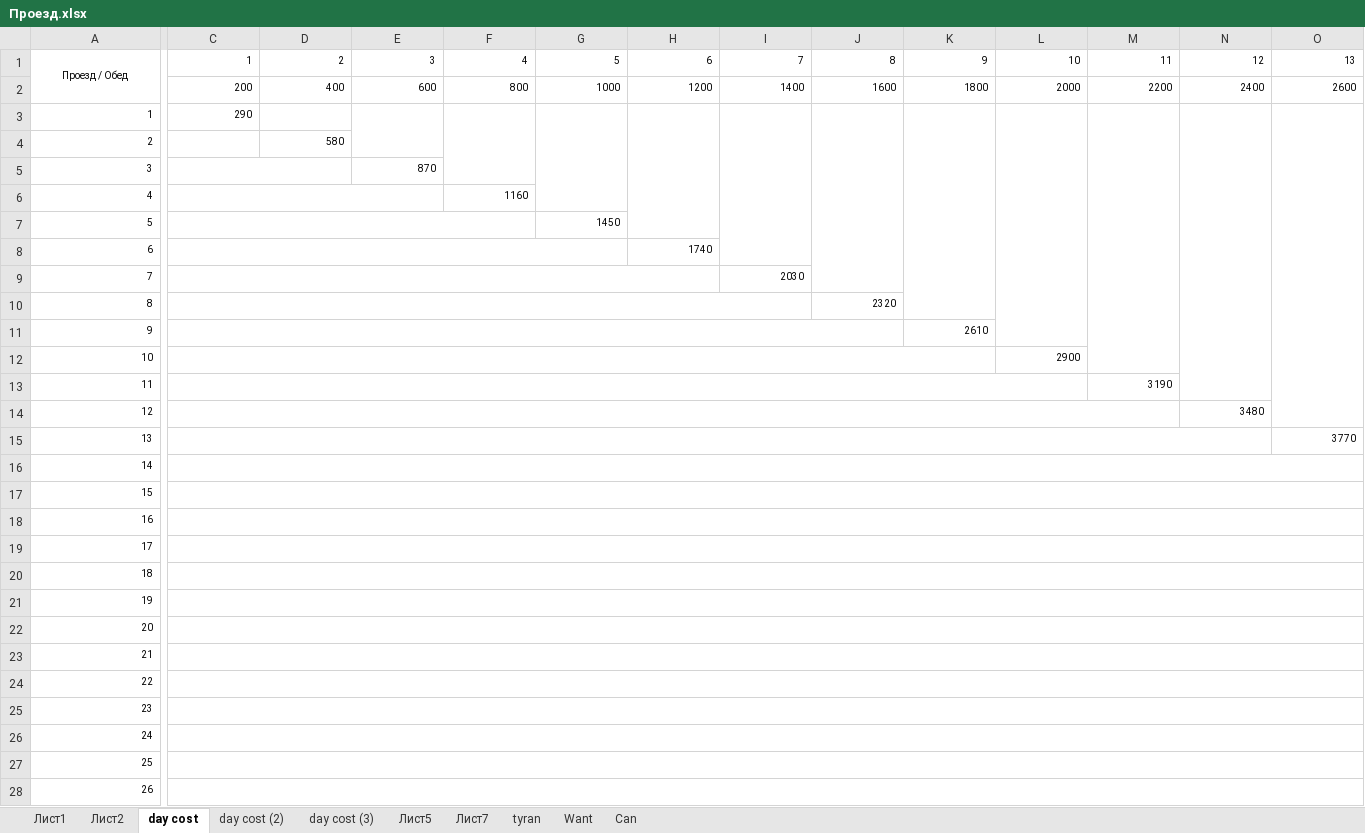
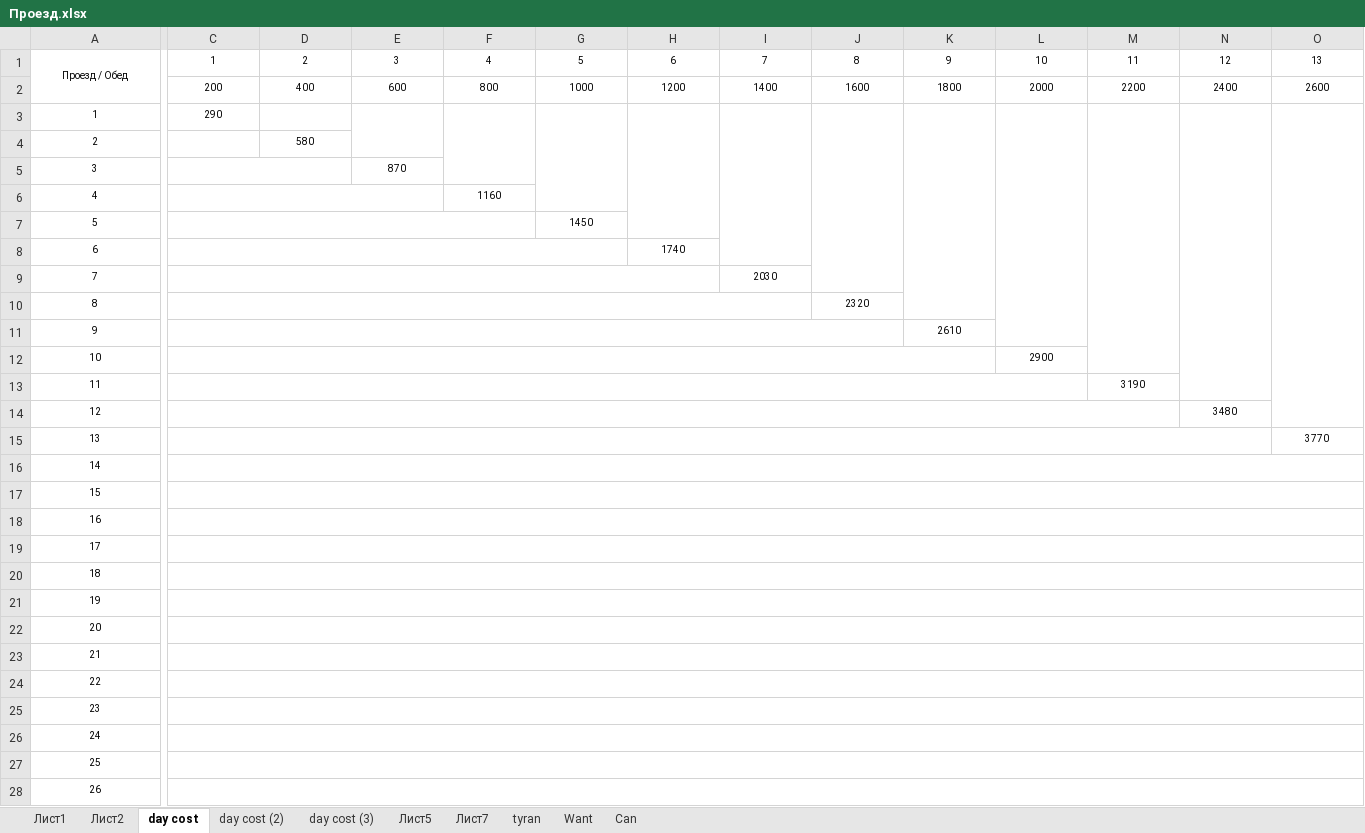
Before and after one commit to FreeAlchemist/blueprints, an Excel workbook: Проезд.xlsx, sheet day cost, drawn as a sheet; only a part is shown, gaps mark what is left out; values as stored, in another font and other column widths than the file's, no borders; the diff covers the shown part only; the diff names each change by its address in the sheet, - before the commit and + after, or states it on an @@ line.

```diff
--- a/Проезд.xlsx (sheet day cost)
+++ b/Проезд.xlsx (sheet day cost)
-C1:O2 alignment: right
+C1:O2 alignment: center
-A3:C3 alignment: right
+A3:C3 alignment: center
-A4:A28 alignment: right
+A4:A28 alignment: center
-D4 alignment: right
+D4 alignment: center
-E5 alignment: right
+E5 alignment: center
-F6 alignment: right
+F6 alignment: center
-G7 alignment: right
+G7 alignment: center
-H8 alignment: right
+H8 alignment: center
-I9 alignment: right
+I9 alignment: center
-J10 alignment: right
+J10 alignment: center
-K11 alignment: right
+K11 alignment: center
-L12 alignment: right
+L12 alignment: center
-M13 alignment: right
+M13 alignment: center
-N14 alignment: right
+N14 alignment: center
-O15 alignment: right
+O15 alignment: center
```
Also changed, not shown: cell formats elsewhere in this sheet, sheet Лист5, 1 other file.
